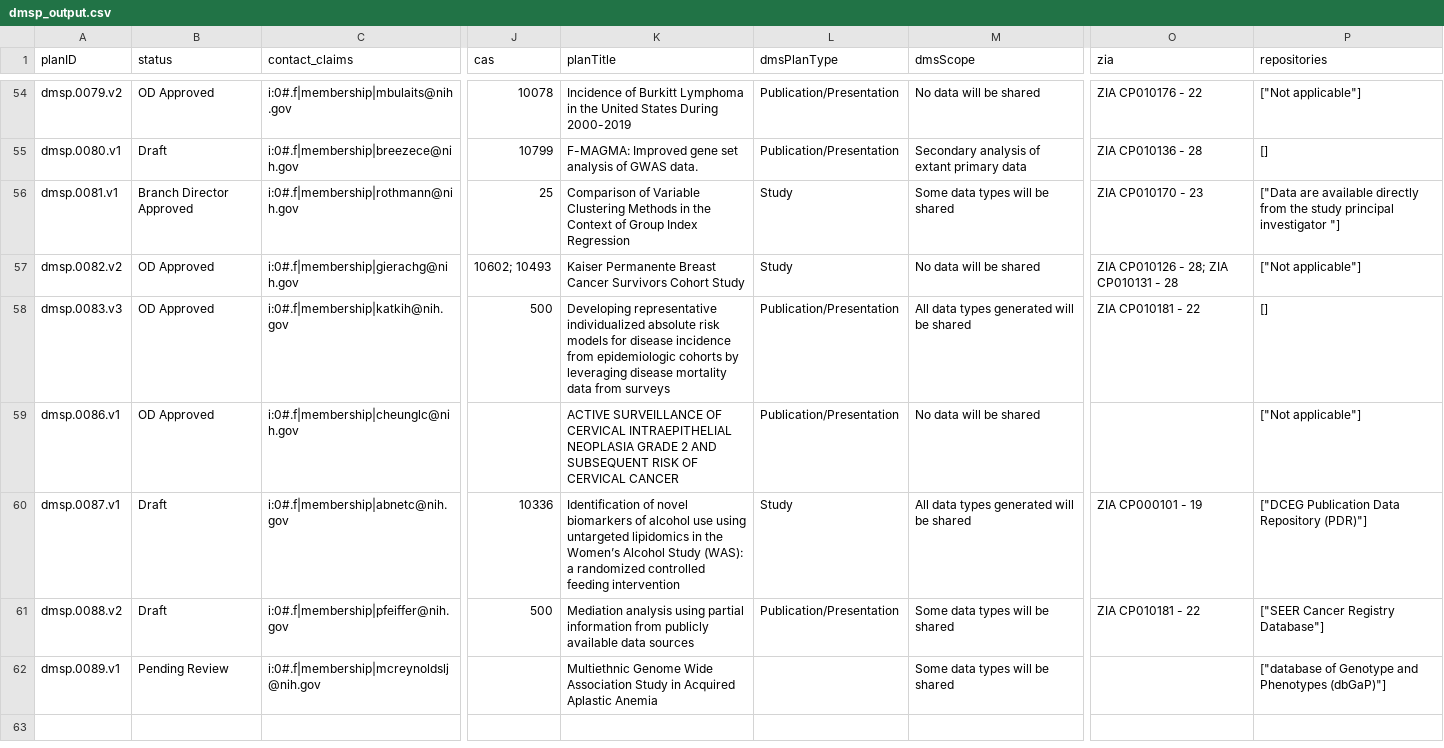
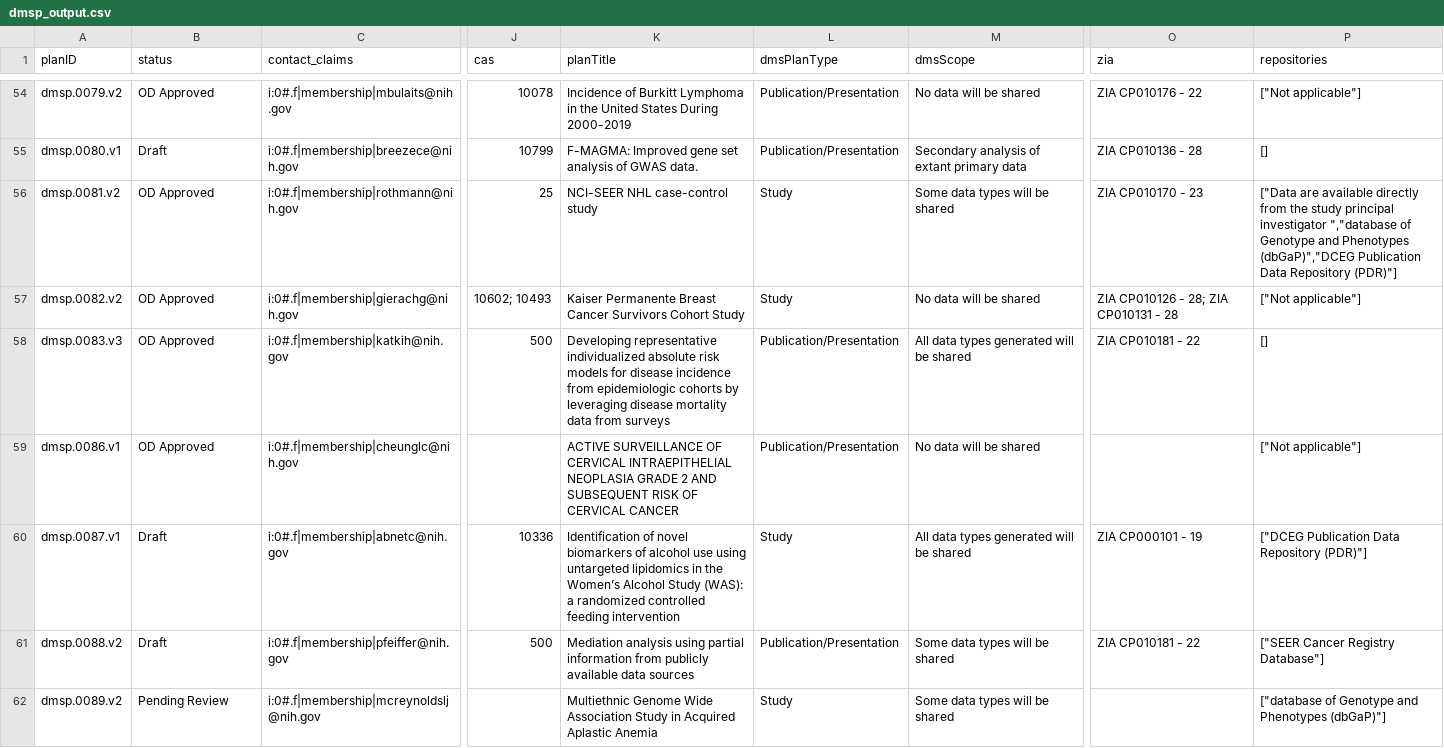
Before and after one commit to episphere/dataplatform, a CSV file: imports/dmsp_output.csv, drawn as a sheet; only a part is shown, gaps mark what is left out; the diff names each change by its address in the sheet, - before the commit and + after, or states it on an @@ line.

Commit message:
Update dmsp_output.csv

```diff
--- a/imports/dmsp_output.csv
+++ b/imports/dmsp_output.csv
-A56 (planID): dmsp.0081.v1
+A56 (planID): dmsp.0081.v2
-B56 (status): Branch Director Approved
+B56 (status): OD Approved
-K56 (planTitle): Comparison of Variable Clustering Methods in the Context of Group Index Regression
+K56 (planTitle): NCI-SEER NHL case-control study
-P56 (repositories): …principal investigator "]
+P56 (repositories): …principal investigator ","database of Genotype and Phenotypes (dbGaP)","DCEG Publication Data Repository (PDR)"]
-A62 (planID): dmsp.0089.v1
+A62 (planID): dmsp.0089.v2
-L62 (dmsPlanType): (empty)
+L62 (dmsPlanType): Study
```
